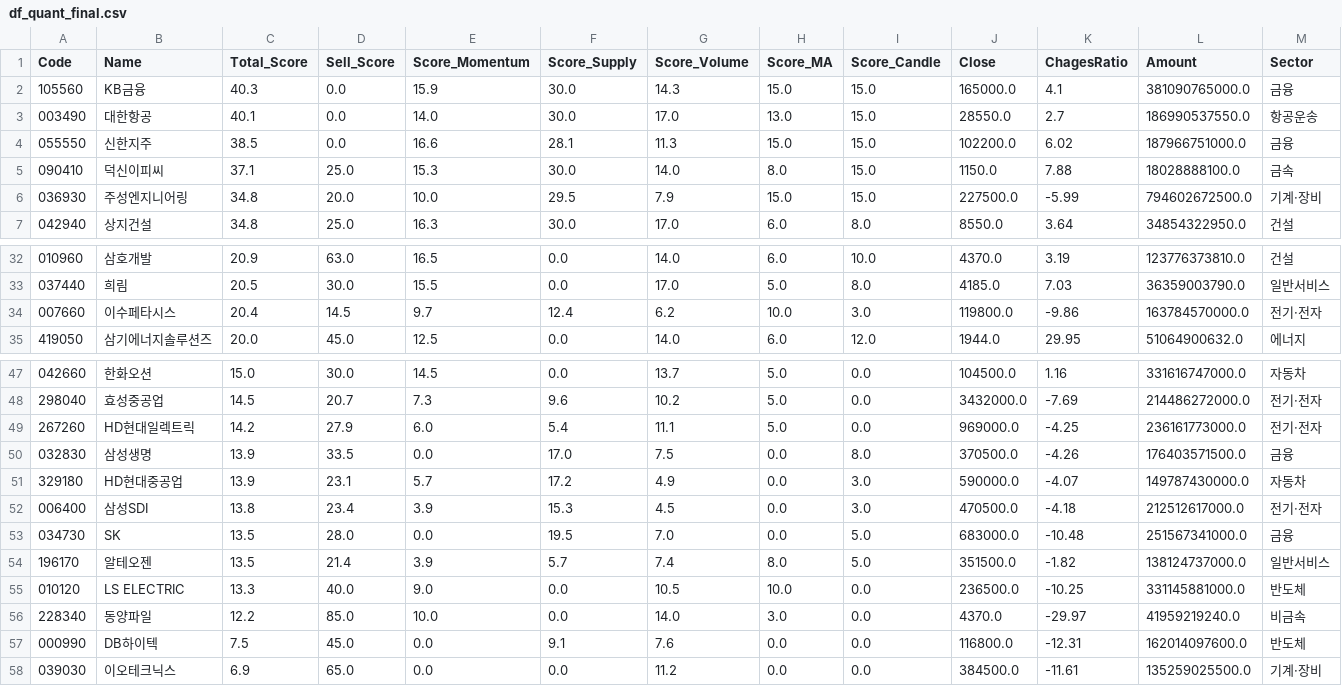
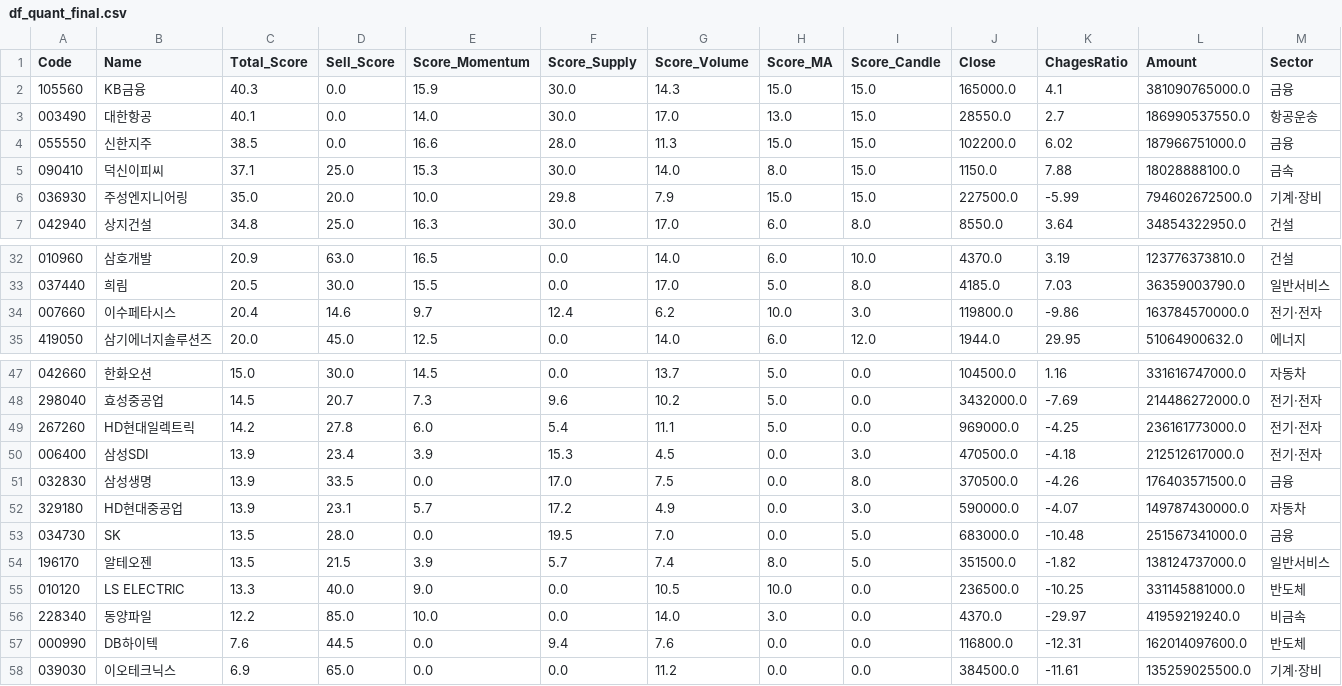
Before and after one commit to k2000kms-del/gd3-market-hub, a CSV file: data/df_quant_final.csv, drawn as a sheet; only a part is shown, gaps mark what is left out; removed rows and columns are numbered as before the commit, all else as after; rows hold the shown columns only; the diff names each change by its address in the sheet, - before the commit and + after, or states it on an @@ line.

```diff
--- a/data/df_quant_final.csv
+++ b/data/df_quant_final.csv
-F4 (Score_Supply): 28.1
+F4 (Score_Supply): 28.0
-C6 (Total_Score): 34.8
+C6 (Total_Score): 35.0
-F6 (Score_Supply): 29.5
+F6 (Score_Supply): 29.8
-D34 (Sell_Score): 14.5
+D34 (Sell_Score): 14.6
-D49 (Sell_Score): 27.9
+D49 (Sell_Score): 27.8
+row 50: 006400 | 삼성SDI | 13.9 | 23.4 | 3.9 | 15.3 | 4.5 | 0.0 | 3.0 | 470500.0 | -4.18 | 212512617000.0 | 전기·전자
-row 52: 006400 | 삼성SDI | 13.8 | 23.4 | 3.9 | 15.3 | 4.5 | 0.0 | 3.0 | 470500.0 | -4.18 | 212512617000.0 | 전기·전자
-D54 (Sell_Score): 21.4
+D54 (Sell_Score): 21.5
-C57 (Total_Score): 7.5
+C57 (Total_Score): 7.6
-D57 (Sell_Score): 45.0
+D57 (Sell_Score): 44.5
-F57 (Score_Supply): 9.1
+F57 (Score_Supply): 9.4
```
Also changed, not shown: data/df_high_density.csv, data/df_market_summary.csv.
